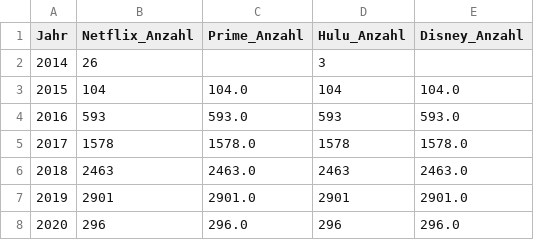
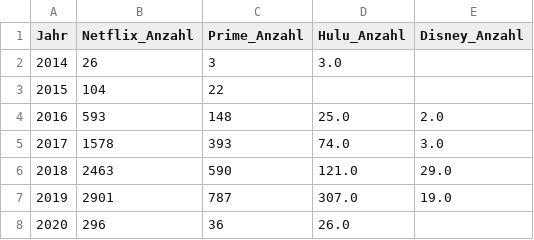
Before and after one commit to lastrauch/BigData, a CSV file: datasets_pyspark/release_plattform_count.csv, drawn as a sheet.

Commit message:
fixed platform count

```diff
--- a/datasets_pyspark/release_plattform_count.csv
+++ b/datasets_pyspark/release_plattform_count.csv
@@ -1,8 +1,8 @@
 Jahr,Netflix_Anzahl,Prime_Anzahl,Hulu_Anzahl,Disney_Anzahl
-2014,26,,3,
-2015,104,104.0,104,104.0
-2016,593,593.0,593,593.0
-2017,1578,1578.0,1578,1578.0
-2018,2463,2463.0,2463,2463.0
-2019,2901,2901.0,2901,2901.0
-2020,296,296.0,296,296.0
+2014,26,3,3.0,
+2015,104,22,,
+2016,593,148,25.0,2.0
+2017,1578,393,74.0,3.0
+2018,2463,590,121.0,29.0
+2019,2901,787,307.0,19.0
+2020,296,36,26.0,
```
Also changed, not shown: 1 other file.
